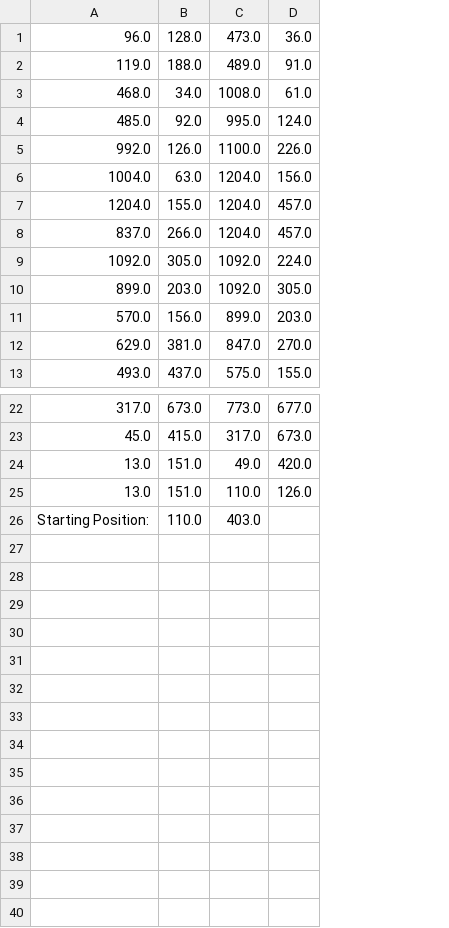
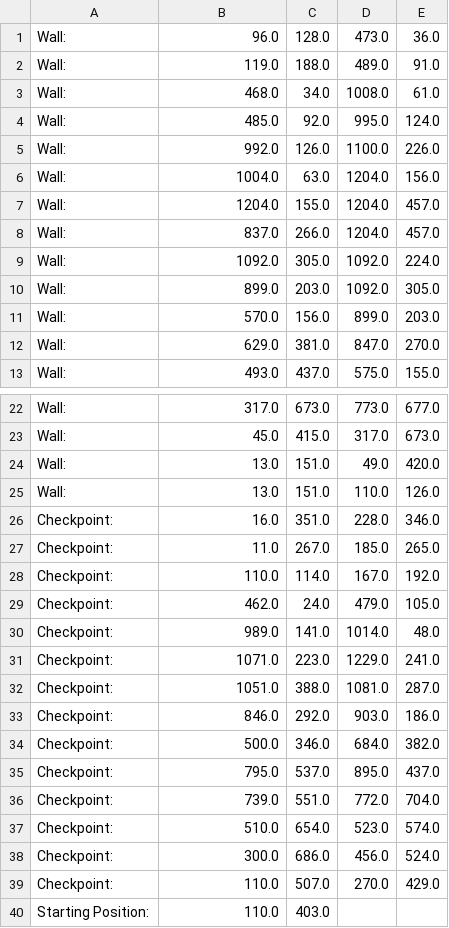
Before and after one commit to pbaut002/F1_AI, a CSV file: trackFile.csv, drawn as a sheet; only a part is shown, gaps mark what is left out; removed rows and columns are numbered as before the commit, all else as after; the diff names each change by its address in the sheet, - before the commit and + after, or states it on an @@ line.

Commit message:
Track files

```diff
--- a/trackFile.csv
+++ b/trackFile.csv
+column A, rows 1-13: all Wall:; rows 22-25: all Wall:
-row 26: Starting Position: | 110.0 | 403.0
+row 26: Checkpoint: | 16.0 | 351.0 | 228.0 | 346.0
+row 27: Checkpoint: | 11.0 | 267.0 | 185.0 | 265.0
+row 28: Checkpoint: | 110.0 | 114.0 | 167.0 | 192.0
+row 29: Checkpoint: | 462.0 | 24.0 | 479.0 | 105.0
+row 30: Checkpoint: | 989.0 | 141.0 | 1014.0 | 48.0
+row 31: Checkpoint: | 1071.0 | 223.0 | 1229.0 | 241.0
+row 32: Checkpoint: | 1051.0 | 388.0 | 1081.0 | 287.0
+row 33: Checkpoint: | 846.0 | 292.0 | 903.0 | 186.0
+row 34: Checkpoint: | 500.0 | 346.0 | 684.0 | 382.0
+row 35: Checkpoint: | 795.0 | 537.0 | 895.0 | 437.0
+row 36: Checkpoint: | 739.0 | 551.0 | 772.0 | 704.0
+row 37: Checkpoint: | 510.0 | 654.0 | 523.0 | 574.0
+row 38: Checkpoint: | 300.0 | 686.0 | 456.0 | 524.0
+row 39: Checkpoint: | 110.0 | 507.0 | 270.0 | 429.0
+row 40: Starting Position: | 110.0 | 403.0
```
Also changed, not shown: 2 other files.
